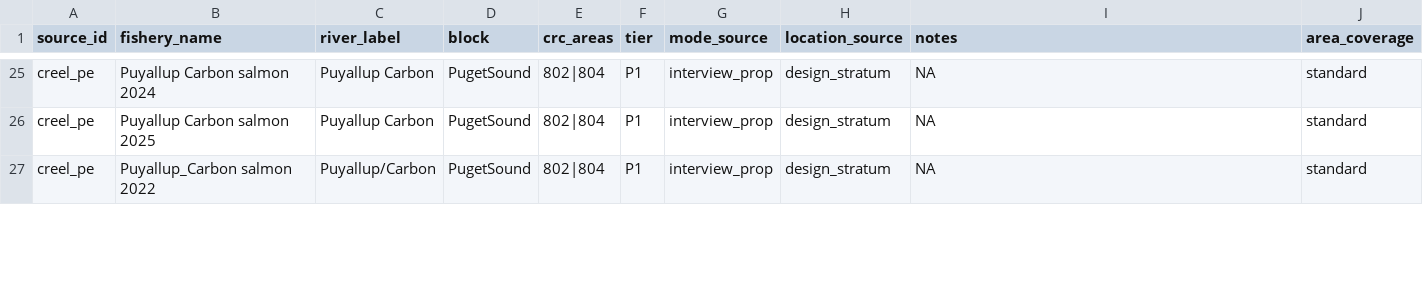
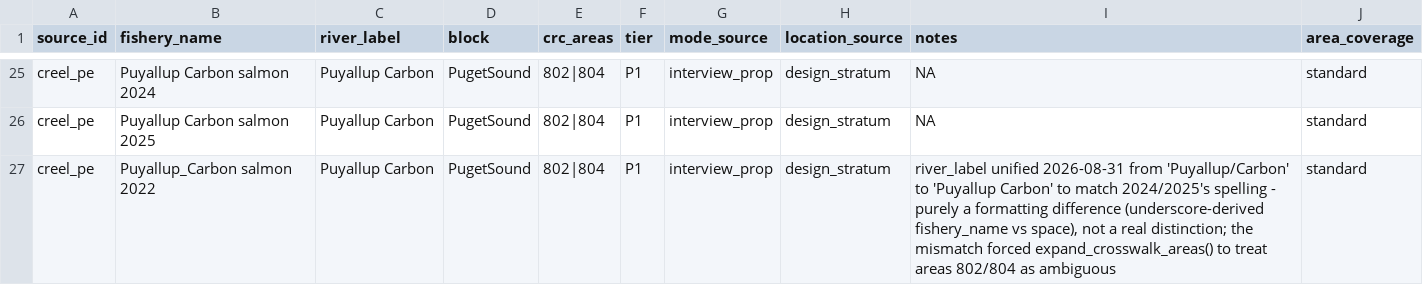
Before and after one commit to dfw-wa/CreelEstimates, a CSV file: input_files/pst/lookup_tables/pst_river_block_crosswalk.csv, drawn as a sheet; only a part is shown, gaps mark what is left out; the diff covers the shown part only.

```diff
--- a/input_files/pst/lookup_tables/pst_river_block_crosswalk.csv
+++ b/input_files/pst/lookup_tables/pst_river_block_crosswalk.csv
@@ -26,2 +26,2 @@ creel_pe,Puyallup Carbon salmon 2024,Puyallup Carbon,PugetSound,802|804,P1,inter
 creel_pe,Puyallup Carbon salmon 2025,Puyallup Carbon,PugetSound,802|804,P1,interview_prop,design_stratum,NA,standard
-creel_pe,Puyallup_Carbon salmon 2022,Puyallup/Carbon,PugetSound,802|804,P1,interview_prop,design_stratum,NA,standard
+creel_pe,Puyallup_Carbon salmon 2022,Puyallup Carbon,PugetSound,802|804,P1,interview_prop,design_stratum,"river_label unified 2026-08-31 from 'Puyallup/Carbon' to 'Puyallup Carbon' to match 2024/2025's spelling - purely a formatting difference (underscore-derived fishery_name vs space), not a real distinction; the mismatch forced expand_crosswalk_areas() to treat areas 802/804 as ambiguous",standard
```
Also changed, not shown: 6 edited cells elsewhere in this file.
